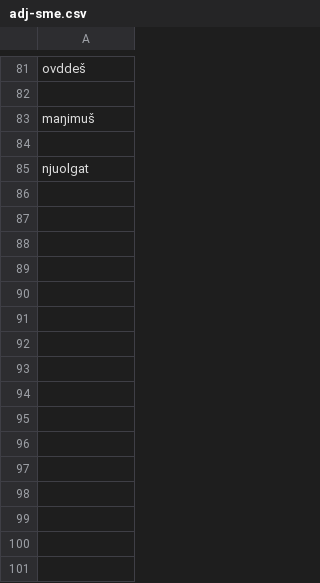
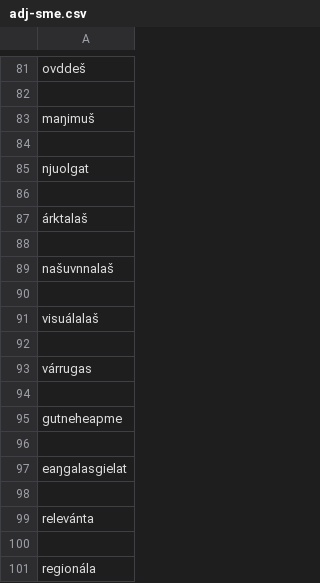
Before and after one commit to giellalt/dict-sme-smj, a CSV file: scripts/conversiondata/adj-sme.csv, drawn as a sheet; only a part is shown, gaps mark what is left out; the diff names each change by its address in the sheet, - before the commit and + after, or states it on an @@ line.

```diff
--- a/scripts/conversiondata/adj-sme.csv
+++ b/scripts/conversiondata/adj-sme.csv
+row 86: (empty)
+row 87: árktalaš
+row 88: (empty)
+row 89: našuvnnalaš
+row 90: (empty)
+row 91: visuálalaš
+row 92: (empty)
+row 93: várrugas
+row 94: (empty)
+row 95: gutneheapme
+row 96: (empty)
+row 97: eaŋgalasgielat
+row 98: (empty)
+row 99: relevánta
+row 100: (empty)
+row 101: regionála
```
Also changed, not shown: scripts/conversiondata/adj-smj.csv, 1 other file.
